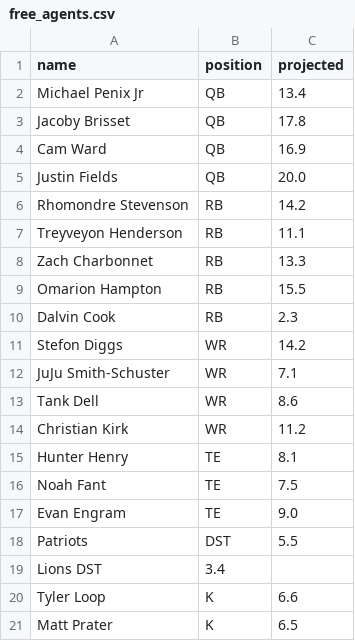
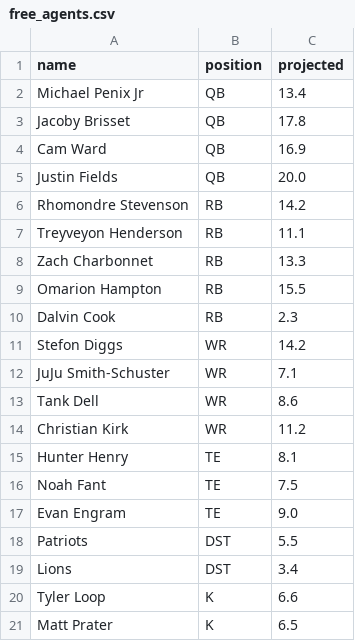
Before and after one commit to jcd1141/cs417-final, a CSV file: fantasy-football-optimizer/free_agents.csv, drawn as a sheet.

```diff
--- a/fantasy-football-optimizer/free_agents.csv
+++ b/fantasy-football-optimizer/free_agents.csv
@@ -18,3 +18,3 @@ Evan Engram, TE, 9.0
 Patriots, DST, 5.5
-Lions DST, 3.4
+Lions, DST, 3.4
 Tyler Loop, K, 6.6
```
Also changed, not shown: 1 other file.
